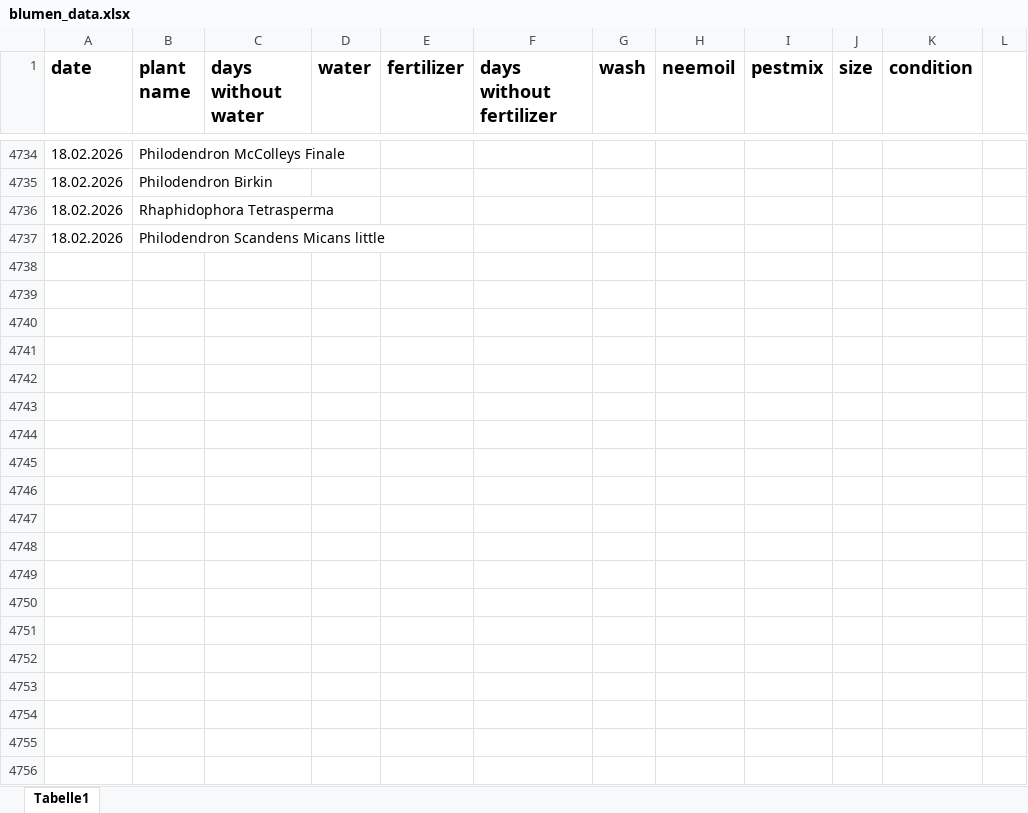
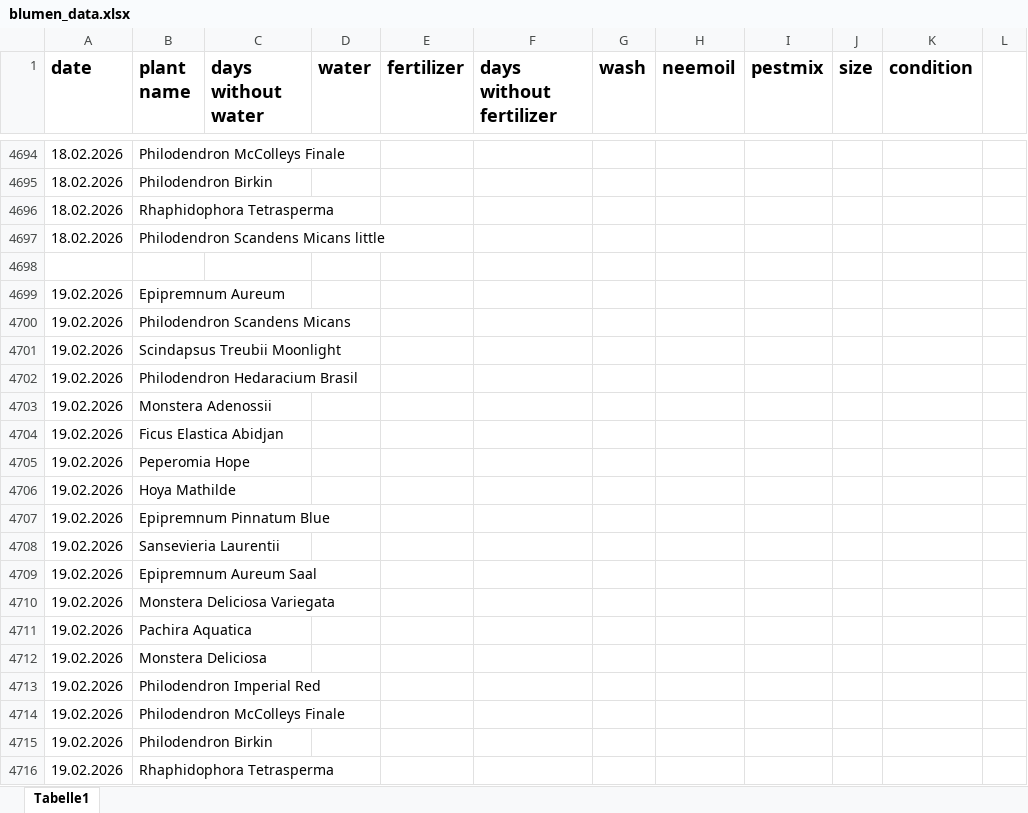
Before and after one commit to Iakithega/blumn, an Excel workbook: data/blumen_data.xlsx, sheet Tabelle1, drawn as a sheet; only a part is shown, gaps mark what is left out; values as stored, in another font and other column widths than the file's, no borders; the diff covers the shown part only; the diff names each change by its address in the sheet, - before the commit and + after, or states it on an @@ line.

Commit message:
nentry

```diff
--- a/data/blumen_data.xlsx (sheet Tabelle1)
+++ b/data/blumen_data.xlsx (sheet Tabelle1)
+row 4698: (empty)
+row 4699: 19.02.2026 | Epipremnum Aureum
+row 4700: 19.02.2026 | Philodendron Scandens Micans
+row 4701: 19.02.2026 | Scindapsus Treubii Moonlight
+row 4702: 19.02.2026 | Philodendron Hedaracium Brasil
+row 4703: 19.02.2026 | Monstera Adenossii
+row 4704: 19.02.2026 | Ficus Elastica Abidjan
+row 4705: 19.02.2026 | Peperomia Hope
+row 4706: 19.02.2026 | Hoya Mathilde
+row 4707: 19.02.2026 | Epipremnum Pinnatum Blue
+row 4708: 19.02.2026 | Sansevieria Laurentii
+row 4709: 19.02.2026 | Epipremnum Aureum Saal
+row 4710: 19.02.2026 | Monstera Deliciosa Variegata
+row 4711: 19.02.2026 | Pachira Aquatica
+row 4712: 19.02.2026 | Monstera Deliciosa
+row 4713: 19.02.2026 | Philodendron Imperial Red
+row 4714: 19.02.2026 | Philodendron McColleys Finale
+row 4715: 19.02.2026 | Philodendron Birkin
+row 4716: 19.02.2026 | Rhaphidophora Tetrasperma
```
Also changed, not shown: 81 added rows, 40 removed rows, 12 edited cells and cell formats elsewhere in this sheet.
